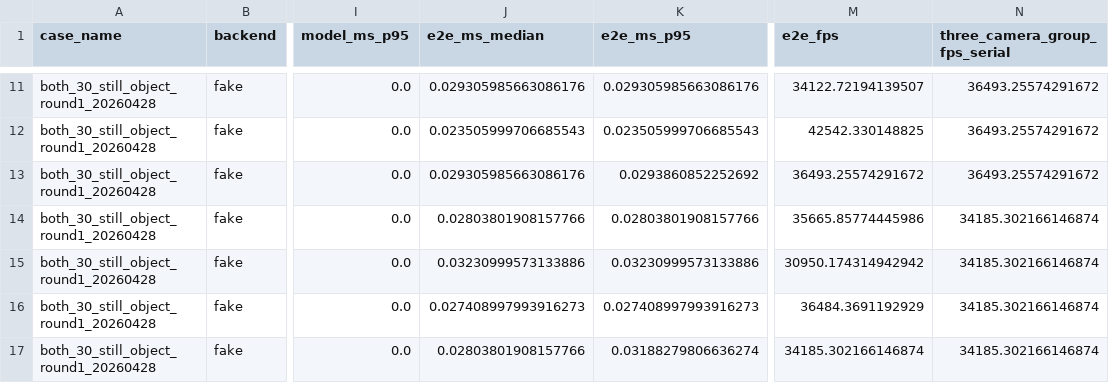
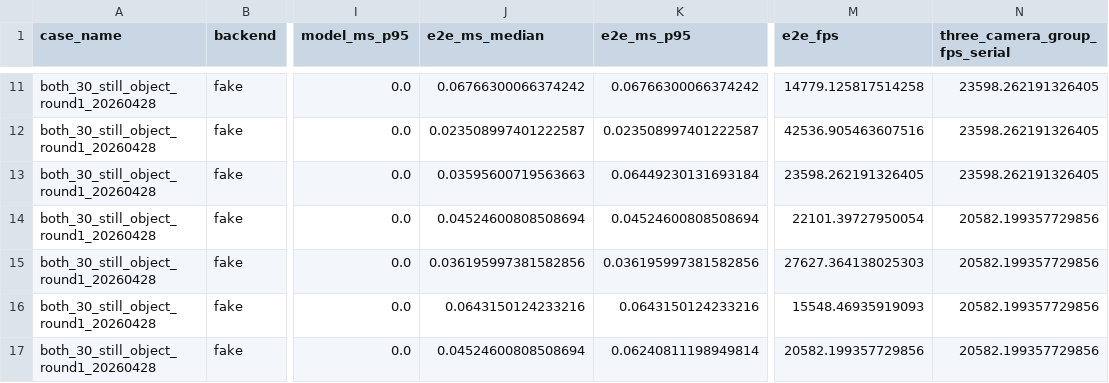
Before and after one commit to BaochaiXue/proj-QQTT-v2, a CSV file: docs/generated/demo3_fake_tracking_benchmark/both_30_still_object_round1_20260428/results.csv, drawn as a sheet; only a part is shown, gaps mark what is left out; the diff covers the shown part only; the diff names each change by its address in the sheet, - before the commit and + after, or states it on an @@ line.

```diff
--- a/docs/generated/demo3_fake_tracking_benchmark/both_30_still_object_round1_20260428/results.csv
+++ b/docs/generated/demo3_fake_tracking_benchmark/both_30_still_object_round1_20260428/results.csv
-J11 (e2e_ms_median): 0.029305985663086176
+J11 (e2e_ms_median): 0.06766300066374242
-K11 (e2e_ms_p95): 0.029305985663086176
+K11 (e2e_ms_p95): 0.06766300066374242
-M11 (e2e_fps): 34122.72194139507
+M11 (e2e_fps): 14779.125817514258
-N11:N13 (three_camera_group_fps_serial): 36493.25574291672
+N11:N13 (three_camera_group_fps_serial): 23598.262191326405
-J12 (e2e_ms_median): 0.023505999706685543
+J12 (e2e_ms_median): 0.023508997401222587
-K12 (e2e_ms_p95): 0.023505999706685543
+K12 (e2e_ms_p95): 0.023508997401222587
-M12 (e2e_fps): 42542.330148825
+M12 (e2e_fps): 42536.905463607516
-J13 (e2e_ms_median): 0.029305985663086176
+J13 (e2e_ms_median): 0.03595600719563663
-K13 (e2e_ms_p95): 0.0293860852252692
+K13 (e2e_ms_p95): 0.06449230131693184
-M13 (e2e_fps): 36493.25574291672
+M13 (e2e_fps): 23598.262191326405
-J14 (e2e_ms_median): 0.02803801908157766
+J14 (e2e_ms_median): 0.04524600808508694
-K14 (e2e_ms_p95): 0.02803801908157766
+K14 (e2e_ms_p95): 0.04524600808508694
-M14 (e2e_fps): 35665.85774445986
+M14 (e2e_fps): 22101.39727950054
-N14:N17 (three_camera_group_fps_serial): 34185.302166146874
+N14:N17 (three_camera_group_fps_serial): 20582.199357729856
-J15 (e2e_ms_median): 0.03230999573133886
+J15 (e2e_ms_median): 0.036195997381582856
-K15 (e2e_ms_p95): 0.03230999573133886
+K15 (e2e_ms_p95): 0.036195997381582856
-M15 (e2e_fps): 30950.174314942942
+M15 (e2e_fps): 27627.364138025303
-J16 (e2e_ms_median): 0.027408997993916273
+J16 (e2e_ms_median): 0.0643150124233216
-K16 (e2e_ms_p95): 0.027408997993916273
+K16 (e2e_ms_p95): 0.0643150124233216
-M16 (e2e_fps): 36484.3691192929
+M16 (e2e_fps): 15548.46935919093
-J17 (e2e_ms_median): 0.02803801908157766
+J17 (e2e_ms_median): 0.04524600808508694
-K17 (e2e_ms_p95): 0.03188279806636274
+K17 (e2e_ms_p95): 0.06240811198949814
-M17 (e2e_fps): 34185.302166146874
+M17 (e2e_fps): 20582.199357729856
```
Also changed, not shown: 36 edited cells elsewhere in this file, 25 other files.
